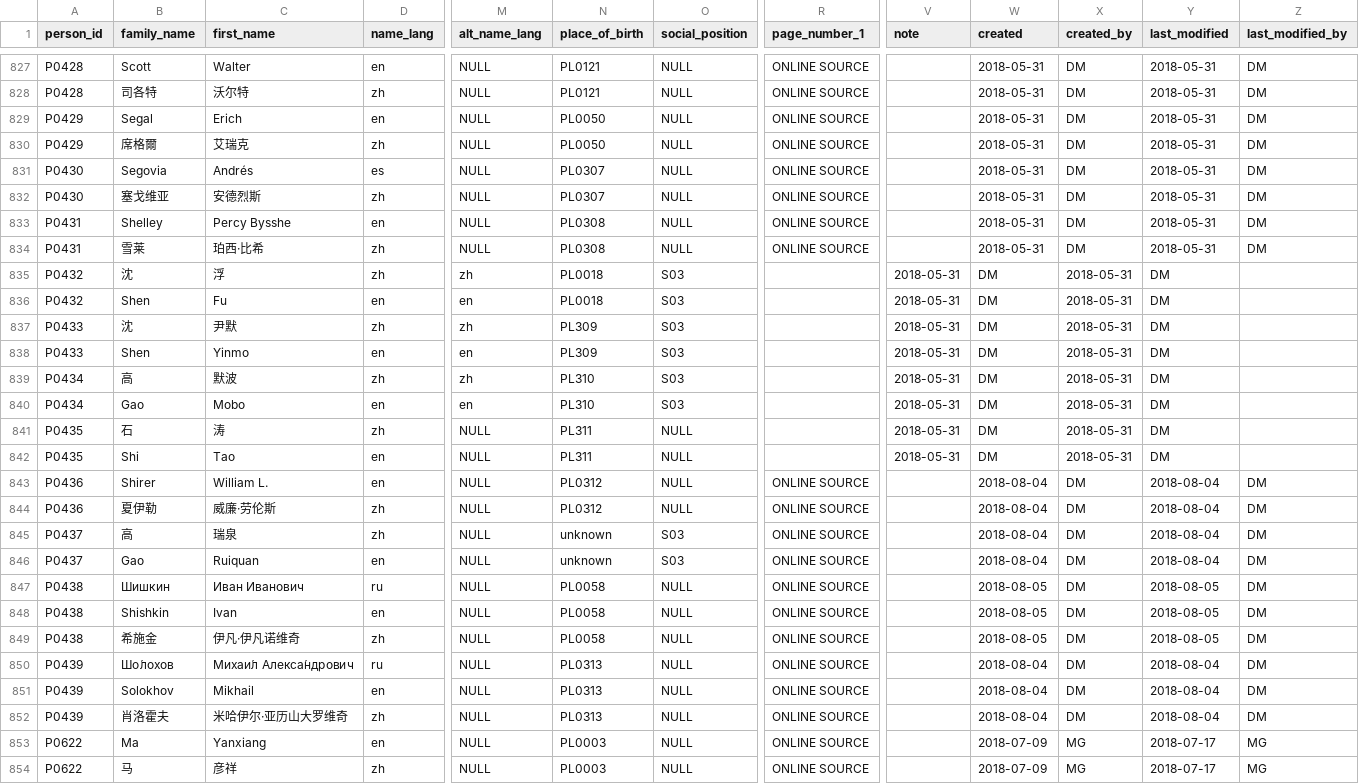
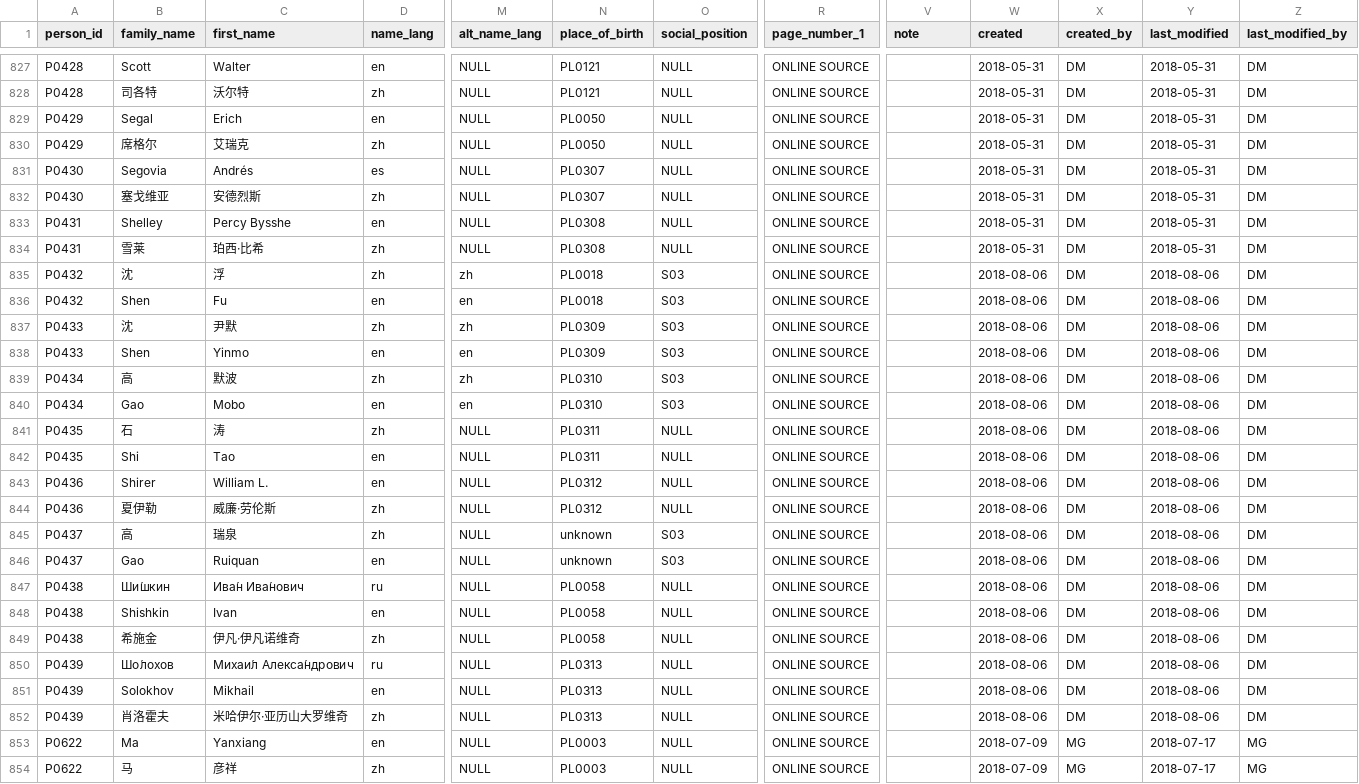
Before and after one commit to damianodamiani/ReadingData, a CSV file: data/Person.csv, drawn as a sheet; only a part is shown, gaps mark what is left out; the diff names each change by its address in the sheet, - before the commit and + after, or states it on an @@ line.

```diff
--- a/data/Person.csv
+++ b/data/Person.csv
-B830 (family_name): 席格爾
+B830 (family_name): 席格尔
-R835:R842 (page_number_1): (empty)
+R835:R842 (page_number_1): ONLINE SOURCE
-V835:V842 (note): 2018-05-31
+V835:V842 (note): (empty)
-W835:W842 (created): DM
+W835:W842 (created): 2018-08-06
-X835:X842 (created_by): 2018-05-31
+X835:X842 (created_by): DM
-Y835:Y842 (last_modified): DM
+Y835:Y842 (last_modified): 2018-08-06
-Z835:Z842 (last_modified_by): (empty)
+Z835:Z842 (last_modified_by): DM
-N837:N838 (place_of_birth): PL309
+N837:N838 (place_of_birth): PL0309
-N839:N840 (place_of_birth): PL310
+N839:N840 (place_of_birth): PL0310
-N841:N842 (place_of_birth): PL311
+N841:N842 (place_of_birth): PL0311
-W843:W846 (created): 2018-08-04
+W843:W846 (created): 2018-08-06
-Y843:Y846 (last_modified): 2018-08-04
+Y843:Y846 (last_modified): 2018-08-06
-B847 (family_name): Шишкин
+B847 (family_name): Ши́шкин
-C847 (first_name): Иван Иванович
+C847 (first_name): Ива́н Ива́нович
-W847:W849 (created): 2018-08-05
+W847:W849 (created): 2018-08-06
-Y847:Y849 (last_modified): 2018-08-05
+Y847:Y849 (last_modified): 2018-08-06
-W850:W852 (created): 2018-08-04
+W850:W852 (created): 2018-08-06
-Y850:Y852 (last_modified): 2018-08-04
+Y850:Y852 (last_modified): 2018-08-06
```
Also changed, not shown: data/Act.csv, data/Genre.csv, 2 other files.
